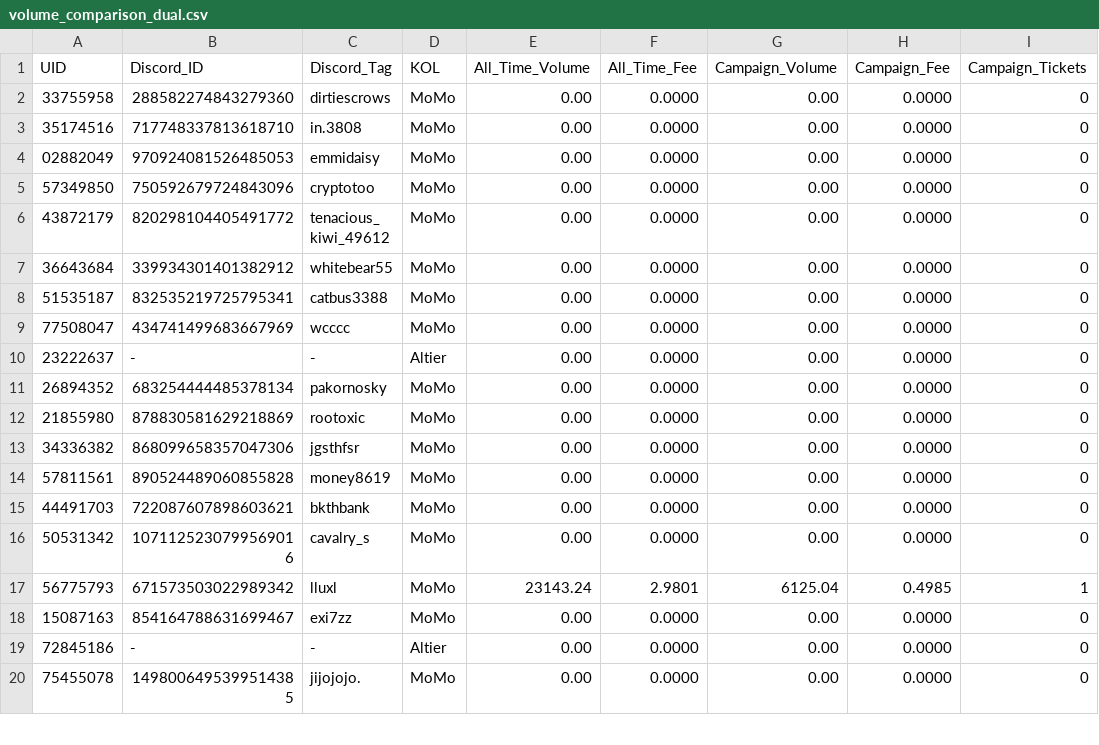
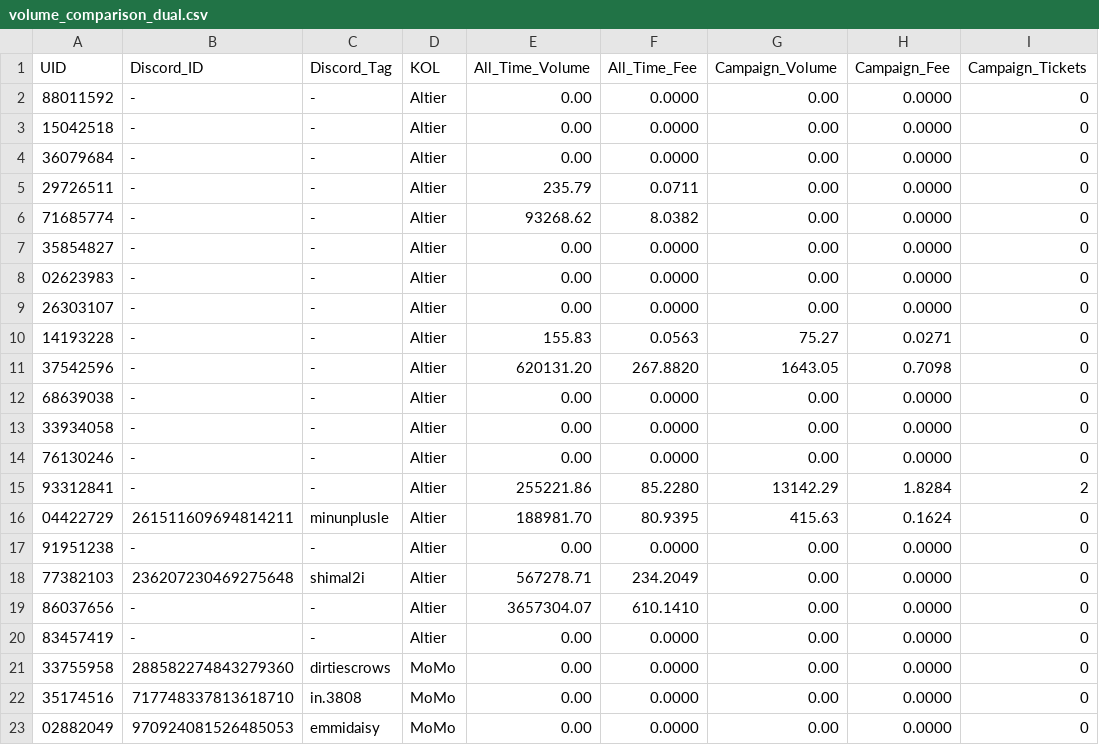
Before and after one commit to altiercenter-lab/Ticket_Studio_Export, a CSV file: volume_comparison_dual.csv, drawn as a sheet; only a part is shown; the shorter side is filled out with more unchanged rows; the diff covers the shown part only.

```diff
--- a/volume_comparison_dual.csv
+++ b/volume_comparison_dual.csv
@@ -1,2 +1,21 @@
 UID,Discord_ID,Discord_Tag,KOL,All_Time_Volume,All_Time_Fee,Campaign_Volume,Campaign_Fee,Campaign_Tickets
+88011592,-,-,Altier,0.00,0.0000,0.00,0.0000,0
+15042518,-,-,Altier,0.00,0.0000,0.00,0.0000,0
+36079684,-,-,Altier,0.00,0.0000,0.00,0.0000,0
+29726511,-,-,Altier,235.79,0.0711,0.00,0.0000,0
+71685774,-,-,Altier,93268.62,8.0382,0.00,0.0000,0
+35854827,-,-,Altier,0.00,0.0000,0.00,0.0000,0
+02623983,-,-,Altier,0.00,0.0000,0.00,0.0000,0
+26303107,-,-,Altier,0.00,0.0000,0.00,0.0000,0
+14193228,-,-,Altier,155.83,0.0563,75.27,0.0271,0
+37542596,-,-,Altier,620131.20,267.8820,1643.05,0.7098,0
+68639038,-,-,Altier,0.00,0.0000,0.00,0.0000,0
+33934058,-,-,Altier,0.00,0.0000,0.00,0.0000,0
+76130246,-,-,Altier,0.00,0.0000,0.00,0.0000,0
+93312841,-,-,Altier,255221.86,85.2280,13142.29,1.8284,2
+04422729,261511609694814211,minunplusle,Altier,188981.70,80.9395,415.63,0.1624,0
+91951238,-,-,Altier,0.00,0.0000,0.00,0.0000,0
+77382103,236207230469275648,shimal2i,Altier,567278.71,234.2049,0.00,0.0000,0
+86037656,-,-,Altier,3657304.07,610.1410,0.00,0.0000,0
+83457419,-,-,Altier,0.00,0.0000,0.00,0.0000,0
 33755958,288582274843279360,dirtiescrows,MoMo,0.00,0.0000,0.00,0.0000,0
```
Also changed, not shown: 2 removed rows elsewhere in this file, all_time_volume.csv, campaign_people_nov2026.csv, 3 other files.
